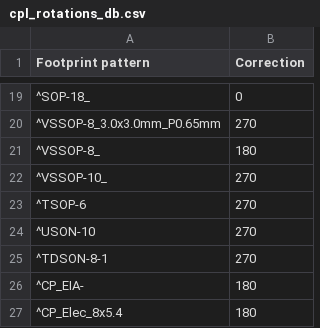
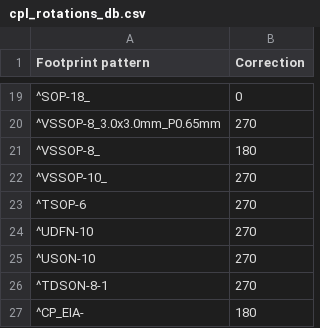
Before and after one commit to matthewlai/JLCKicadTools, a CSV file: jlc_kicad_tools/cpl_rotations_db.csv, drawn as a sheet; only a part is shown, gaps mark what is left out; the shorter side is filled out with more unchanged rows; the diff names each change by its address in the sheet, - before the commit and + after, or states it on an @@ line.

Commit message:
Added UDFN Rotation

```diff
--- a/jlc_kicad_tools/cpl_rotations_db.csv
+++ b/jlc_kicad_tools/cpl_rotations_db.csv
+row 24: ^UDFN-10 | 270
```
